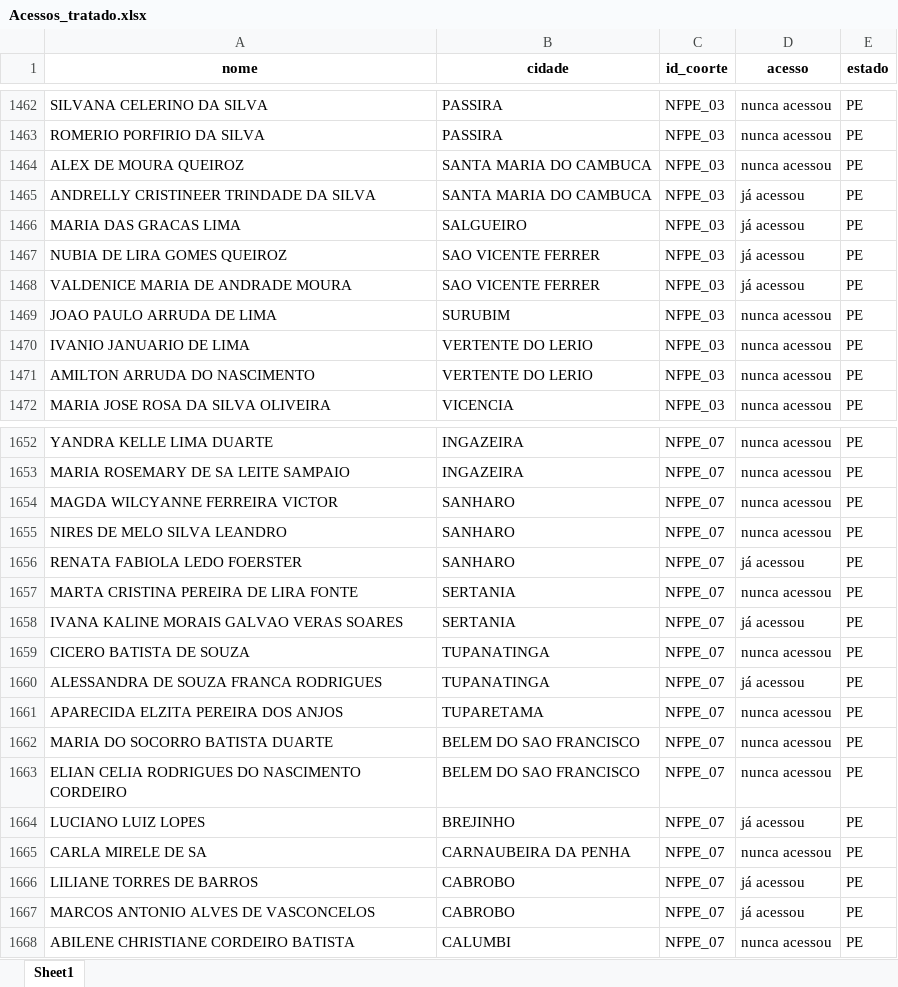
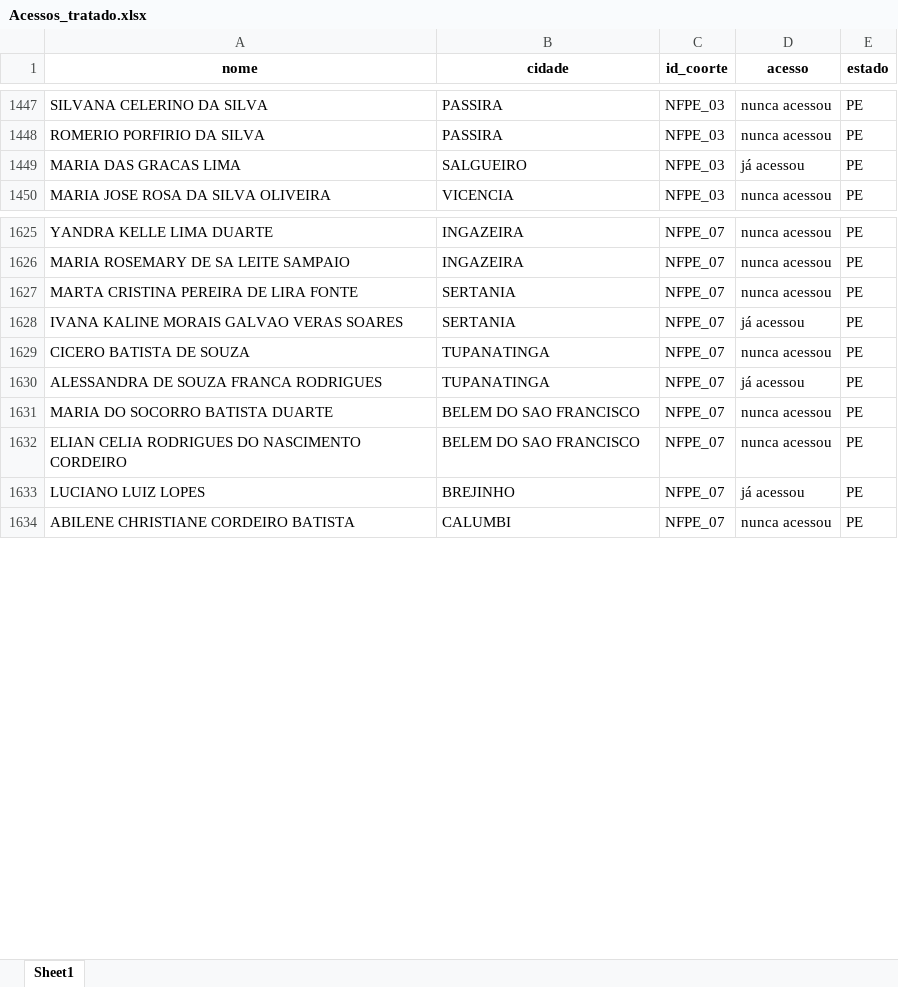
Before and after one commit to amarildorfilhoufc/eti-2025-streamlit, an Excel workbook: Acessos_tratado.xlsx, sheet Sheet1, drawn as a sheet; only a part is shown, gaps mark what is left out; values as stored, in another font and other column widths than the file's, no borders; removed rows and columns are numbered as before the commit, all else as after; the diff covers the shown part only; the diff names each change by its address in the sheet, - before the commit and + after, or states it on an @@ line.

Commit message:
Substituindo Acessos_tratado.xlsx pela versão atualizada

```diff
--- a/Acessos_tratado.xlsx (sheet Sheet1)
+++ b/Acessos_tratado.xlsx (sheet Sheet1)
-row 1464: ALEX DE MOURA QUEIROZ | SANTA MARIA DO CAMBUCA | NFPE_03 | nunca acessou | PE
-row 1465: ANDRELLY CRISTINEER TRINDADE DA SILVA | SANTA MARIA DO CAMBUCA | NFPE_03 | já acessou | PE
-row 1467: NUBIA DE LIRA GOMES QUEIROZ | SAO VICENTE FERRER | NFPE_03 | já acessou | PE
-row 1468: VALDENICE MARIA DE ANDRADE MOURA | SAO VICENTE FERRER | NFPE_03 | já acessou | PE
-row 1469: JOAO PAULO ARRUDA DE LIMA | SURUBIM | NFPE_03 | nunca acessou | PE
-row 1470: IVANIO JANUARIO DE LIMA | VERTENTE DO LERIO | NFPE_03 | nunca acessou | PE
-row 1471: AMILTON ARRUDA DO NASCIMENTO | VERTENTE DO LERIO | NFPE_03 | nunca acessou | PE
-row 1654: MAGDA WILCYANNE FERREIRA VICTOR | SANHARO | NFPE_07 | nunca acessou | PE
-row 1655: NIRES DE MELO SILVA LEANDRO | SANHARO | NFPE_07 | nunca acessou | PE
-row 1656: RENATA FABIOLA LEDO FOERSTER | SANHARO | NFPE_07 | já acessou | PE
-row 1661: APARECIDA ELZITA PEREIRA DOS ANJOS | TUPARETAMA | NFPE_07 | nunca acessou | PE
-row 1665: CARLA MIRELE DE SA | CARNAUBEIRA DA PENHA | NFPE_07 | nunca acessou | PE
-row 1666: LILIANE TORRES DE BARROS | CABROBO | NFPE_07 | já acessou | PE
-row 1667: MARCOS ANTONIO ALVES DE VASCONCELOS | CABROBO | NFPE_07 | já acessou | PE
```
Also changed, not shown: 121 added rows, 31 removed rows and 72 edited cells elsewhere in this sheet.
